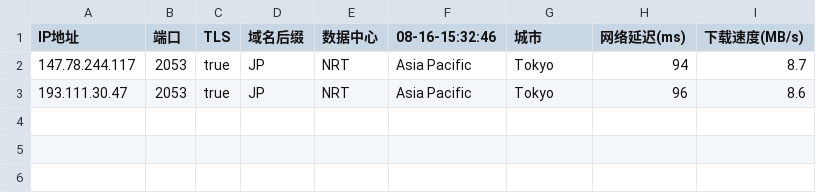
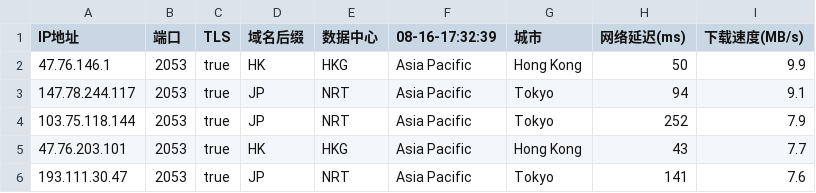
Before and after one commit to chuansuodiqiu/DownlodKV, a CSV file: 2053-bihai.csv, drawn as a sheet.

```diff
--- a/2053-bihai.csv
+++ b/2053-bihai.csv
@@ -1,3 +1,6 @@
-IP地址,端口,TLS,域名后缀,数据中心,08-16-15:32:46,城市,网络延迟(ms),下载速度(MB/s)
-147.78.244.117,2053,true,JP,NRT,Asia Pacific,Tokyo,94,8.7
-193.111.30.47,2053,true,JP,NRT,Asia Pacific,Tokyo,96,8.6
+IP地址,端口,TLS,域名后缀,数据中心,08-16-17:32:39,城市,网络延迟(ms),下载速度(MB/s)
+47.76.146.1,2053,true,HK,HKG,Asia Pacific,Hong Kong,50,9.9
+147.78.244.117,2053,true,JP,NRT,Asia Pacific,Tokyo,94,9.1
+103.75.118.144,2053,true,JP,NRT,Asia Pacific,Tokyo,252,7.9
+47.76.203.101,2053,true,HK,HKG,Asia Pacific,Hong Kong,43,7.7
+193.111.30.47,2053,true,JP,NRT,Asia Pacific,Tokyo,141,7.6
```
Also changed, not shown: 8443-bihai.csv, 4 other files.
